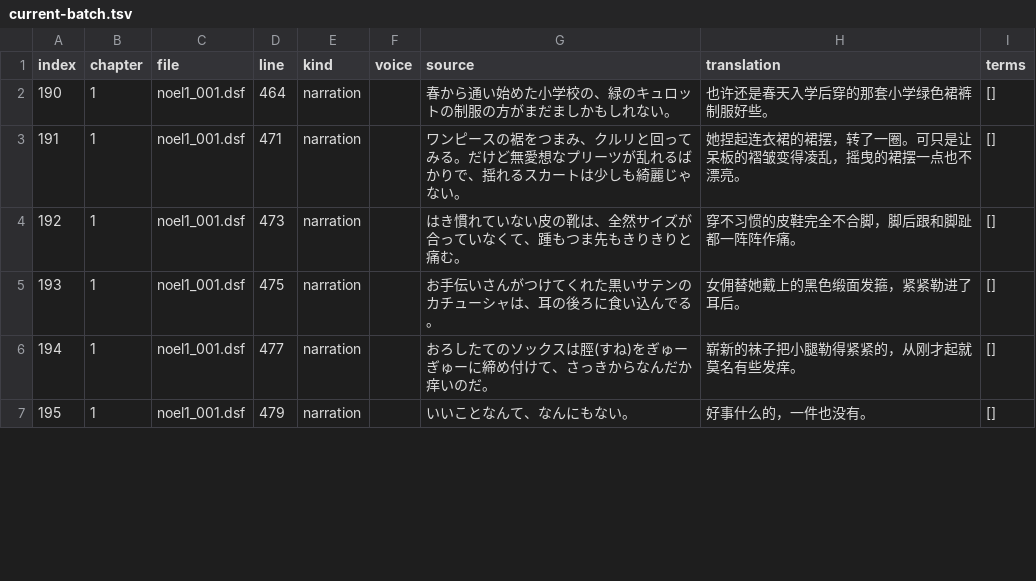
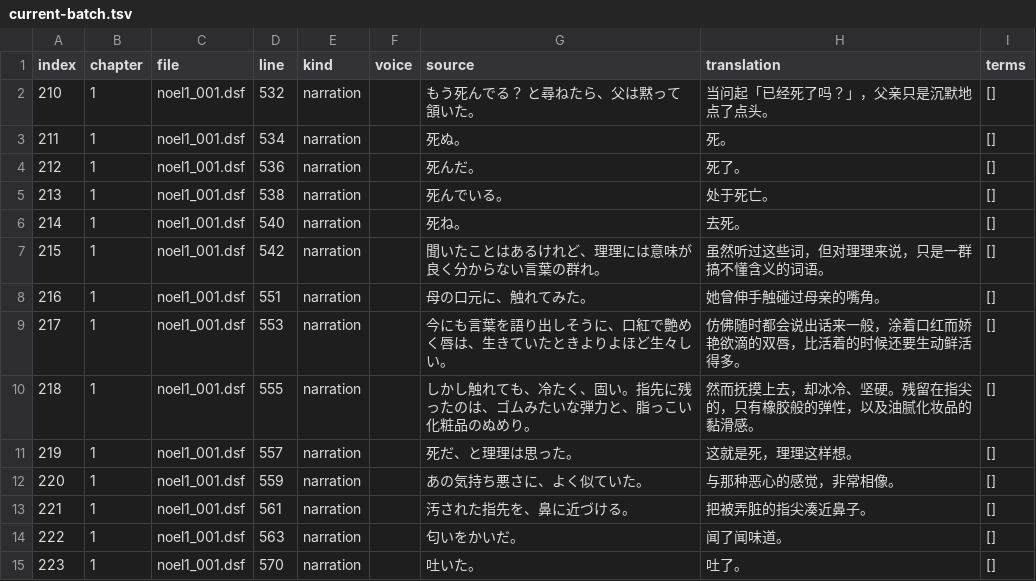
Before and after one commit to AlexbeatsZ/satisfaction-translation, a TSV file: proofreading/current-batch.tsv, drawn as a sheet; only a part is shown; the diff covers the shown part only.

```diff
--- a/proofreading/current-batch.tsv
+++ b/proofreading/current-batch.tsv
@@ -1,7 +1,15 @@
 index	chapter	file	line	kind	voice	source	translation	terms
-190	1	noel1_001.dsf	464	narration		春から通い始めた小学校の、緑のキュロットの制服の方がまだましかもしれない。	也许还是春天入学后穿的那套小学绿色裙裤制服好些。	[]
-191	1	noel1_001.dsf	471	narration		ワンピースの裾をつまみ、クルリと回ってみる。だけど無愛想なプリーツが乱れるばかりで、揺れるスカートは少しも綺麗じゃない。	她捏起连衣裙的裙摆，转了一圈。可只是让呆板的褶皱变得凌乱，摇曳的裙摆一点也不漂亮。	[]
-192	1	noel1_001.dsf	473	narration		はき慣れていない皮の靴は、全然サイズが合っていなくて、踵もつま先もきりきりと痛む。	穿不习惯的皮鞋完全不合脚，脚后跟和脚趾都一阵阵作痛。	[]
-193	1	noel1_001.dsf	475	narration		お手伝いさんがつけてくれた黒いサテンのカチューシャは、耳の後ろに食い込んでる。	女佣替她戴上的黑色缎面发箍，紧紧勒进了耳后。	[]
-194	1	noel1_001.dsf	477	narration		おろしたてのソックスは脛(すね)をぎゅーぎゅーに締め付けて、さっきからなんだか痒いのだ。	崭新的袜子把小腿勒得紧紧的，从刚才起就莫名有些发痒。	[]
-195	1	noel1_001.dsf	479	narration		いいことなんて、なんにもない。	好事什么的，一件也没有。	[]
+210	1	noel1_001.dsf	532	narration		もう死んでる？　と尋ねたら、父は黙って頷いた。	当问起「已经死了吗？」，父亲只是沉默地点了点头。	[]
+211	1	noel1_001.dsf	534	narration		死ぬ。	死。	[]
+212	1	noel1_001.dsf	536	narration		死んだ。	死了。	[]
+213	1	noel1_001.dsf	538	narration		死んでいる。	处于死亡。	[]
+214	1	noel1_001.dsf	540	narration		死ね。	去死。	[]
+215	1	noel1_001.dsf	542	narration		聞いたことはあるけれど、理理には意味が良く分からない言葉の群れ。	虽然听过这些词，但对理理来说，只是一群搞不懂含义的词语。	[]
+216	1	noel1_001.dsf	551	narration		母の口元に、触れてみた。	她曾伸手触碰过母亲的嘴角。	[]
+217	1	noel1_001.dsf	553	narration		今にも言葉を語り出しそうに、口紅で艶めく唇は、生きていたときよりよほど生々しい。	仿佛随时都会说出话来一般，涂着口红而娇艳欲滴的双唇，比活着的时候还要生动鲜活得多。	[]
+218	1	noel1_001.dsf	555	narration		しかし触れても、冷たく、固い。指先に残ったのは、ゴムみたいな弾力と、脂っこい化粧品のぬめり。	然而抚摸上去，却冰冷、坚硬。残留在指尖的，只有橡胶般的弹性，以及油腻化妆品的黏滑感。	[]
+219	1	noel1_001.dsf	557	narration		死だ、と理理は思った。	这就是死，理理这样想。	[]
+220	1	noel1_001.dsf	559	narration		あの気持ち悪さに、よく似ていた。	与那种恶心的感觉，非常相像。	[]
+221	1	noel1_001.dsf	561	narration		汚された指先を、鼻に近づける。	把被弄脏的指尖凑近鼻子。	[]
+222	1	noel1_001.dsf	563	narration		匂いをかいだ。	闻了闻味道。	[]
+223	1	noel1_001.dsf	570	narration		吐いた。	吐了。	[]
```
Also changed, not shown: 1 added row, 9 removed rows and 22 edited cells elsewhere in this file, 2 other files.
